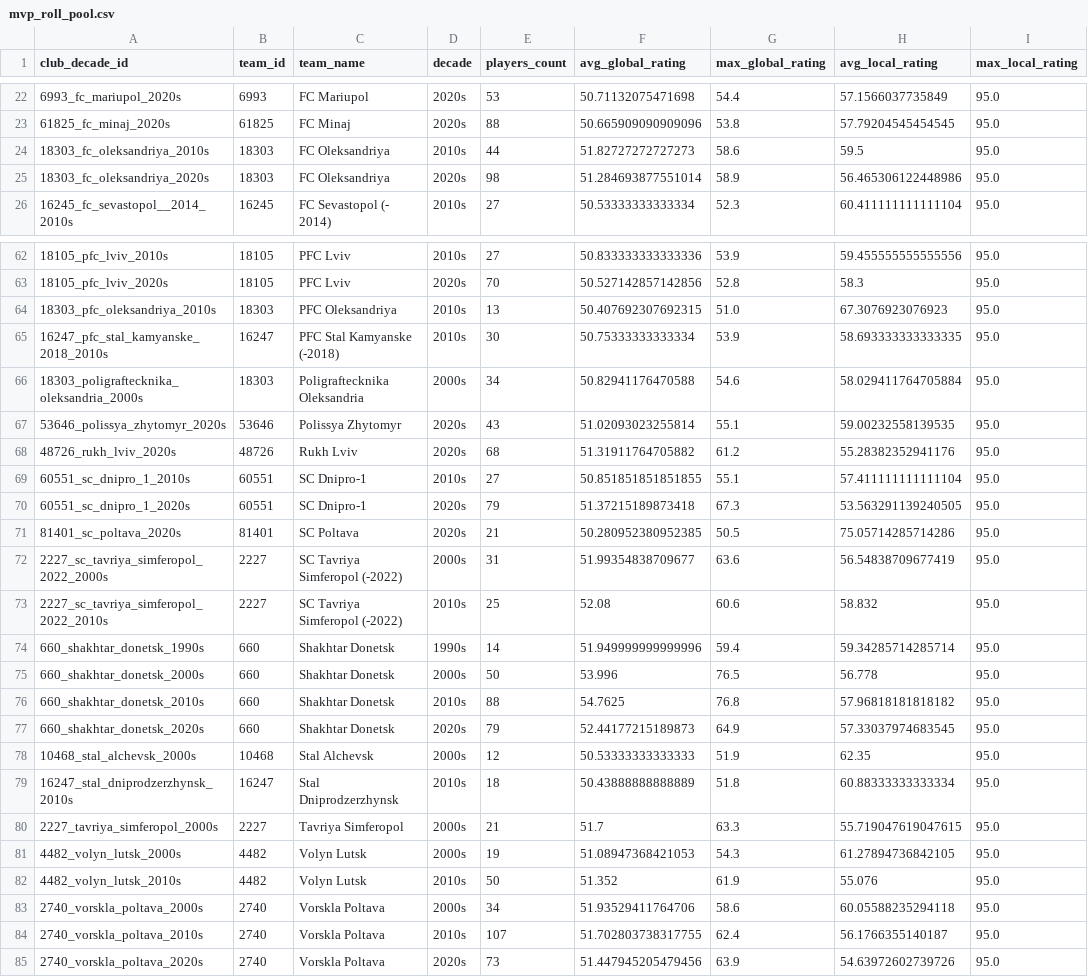
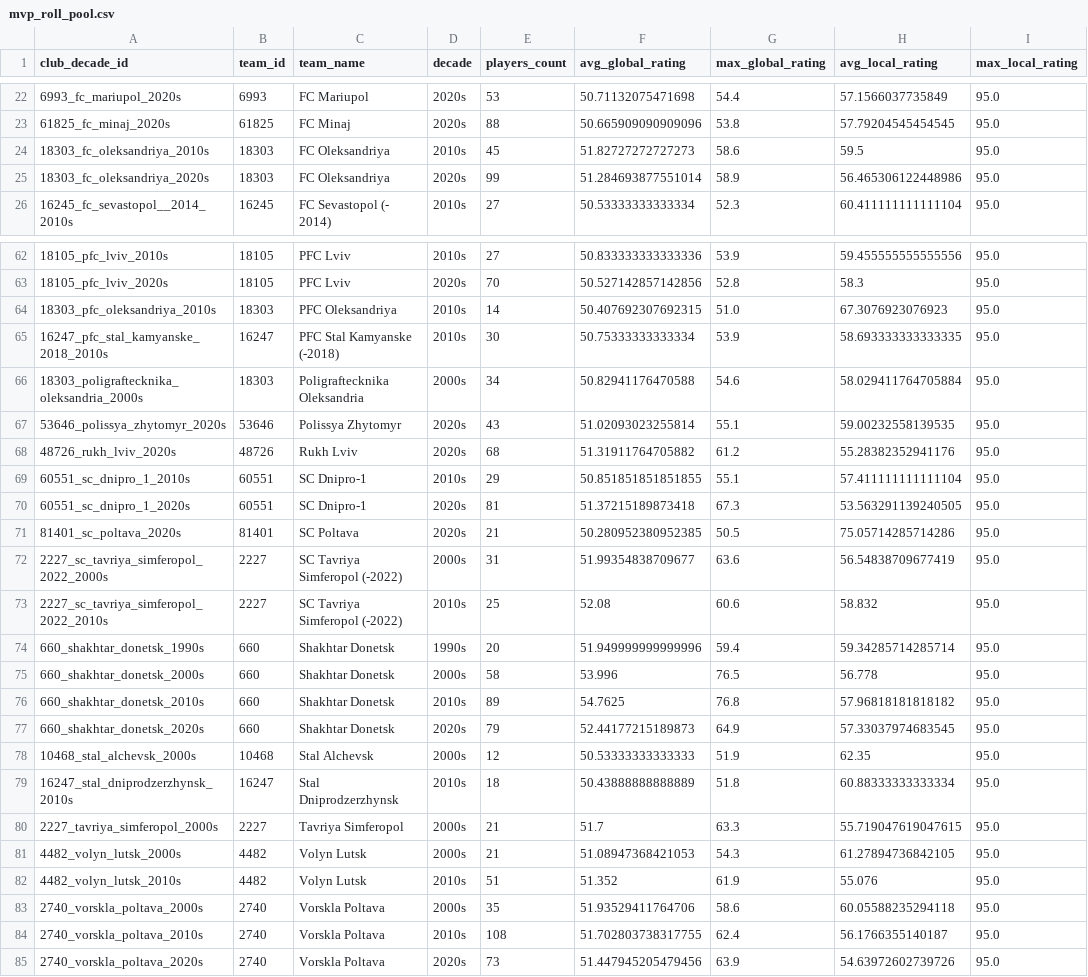
Before and after one commit to detroitindie/ukraine-football-30-0, a CSV file: exports/mvp_roll_pool.csv, drawn as a sheet; only a part is shown, gaps mark what is left out; the diff covers the shown part only; the diff names each change by its address in the sheet, - before the commit and + after, or states it on an @@ line.

```diff
--- a/exports/mvp_roll_pool.csv
+++ b/exports/mvp_roll_pool.csv
-E24 (players_count): 44
+E24 (players_count): 45
-E25 (players_count): 98
+E25 (players_count): 99
-E64 (players_count): 13
+E64 (players_count): 14
-E69 (players_count): 27
+E69 (players_count): 29
-E70 (players_count): 79
+E70 (players_count): 81
-E74 (players_count): 14
+E74 (players_count): 20
-E75 (players_count): 50
+E75 (players_count): 58
-E76 (players_count): 88
+E76 (players_count): 89
-E81 (players_count): 19
+E81 (players_count): 21
-E82 (players_count): 50
+E82 (players_count): 51
-E83 (players_count): 34
+E83 (players_count): 35
-E84 (players_count): 107
+E84 (players_count): 108
```
Also changed, not shown: 23 edited cells elsewhere in this file, 25 other files.
